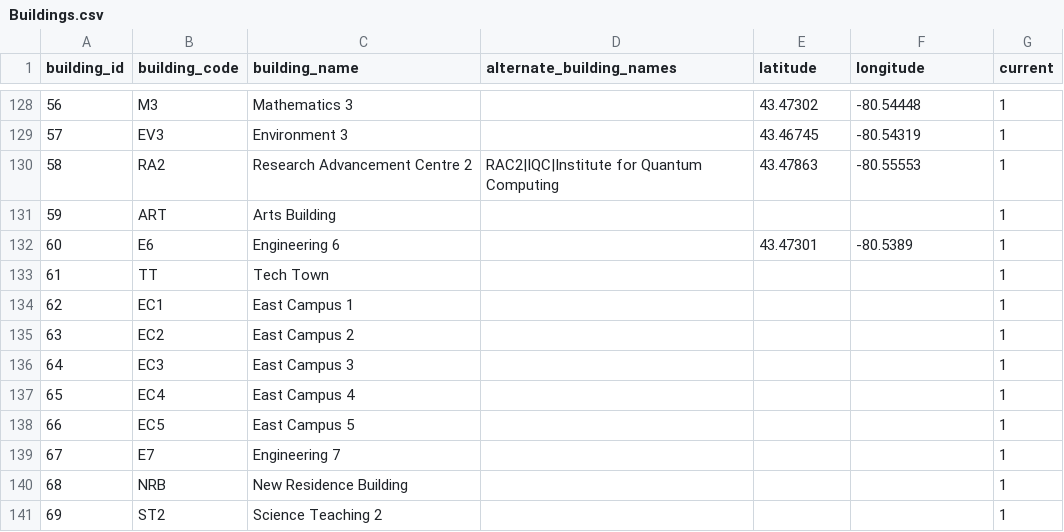
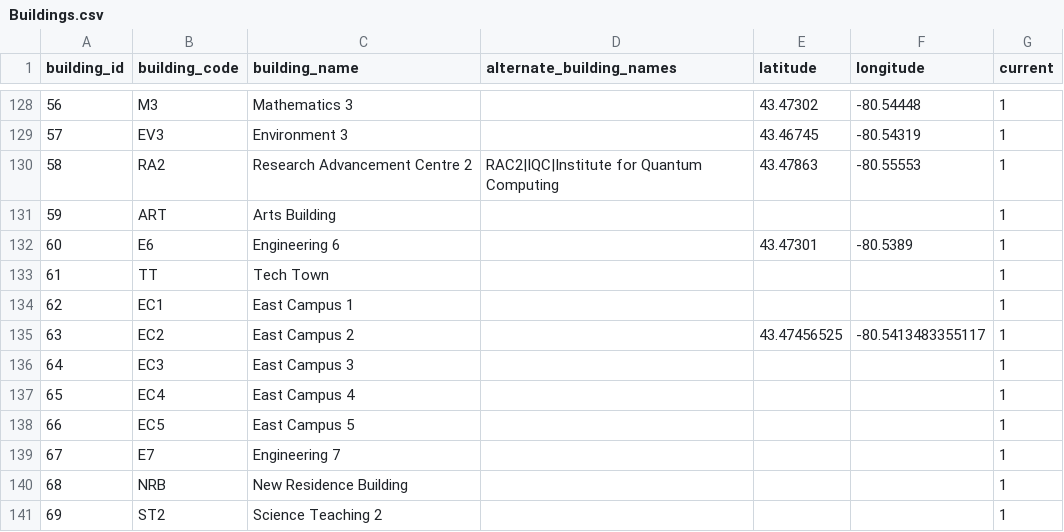
Before and after one commit to uWaterloo/Datasets, a CSV file: Buildings/Buildings.csv, drawn as a sheet; only a part is shown, gaps mark what is left out.

Commit message:
Updated EC2 with centre point lat long
via

```diff
--- a/Buildings/Buildings.csv
+++ b/Buildings/Buildings.csv
@@ -134,3 +134,3 @@ building_id,building_code,building_name,alternate_building_names,latitude,longit
 62,EC1,East Campus 1,,,,1
-63,EC2,East Campus 2,,,,1
+63,EC2,East Campus 2,,43.47456525,-80.5413483355117,1
 64,EC3,East Campus 3,,,,1
```
